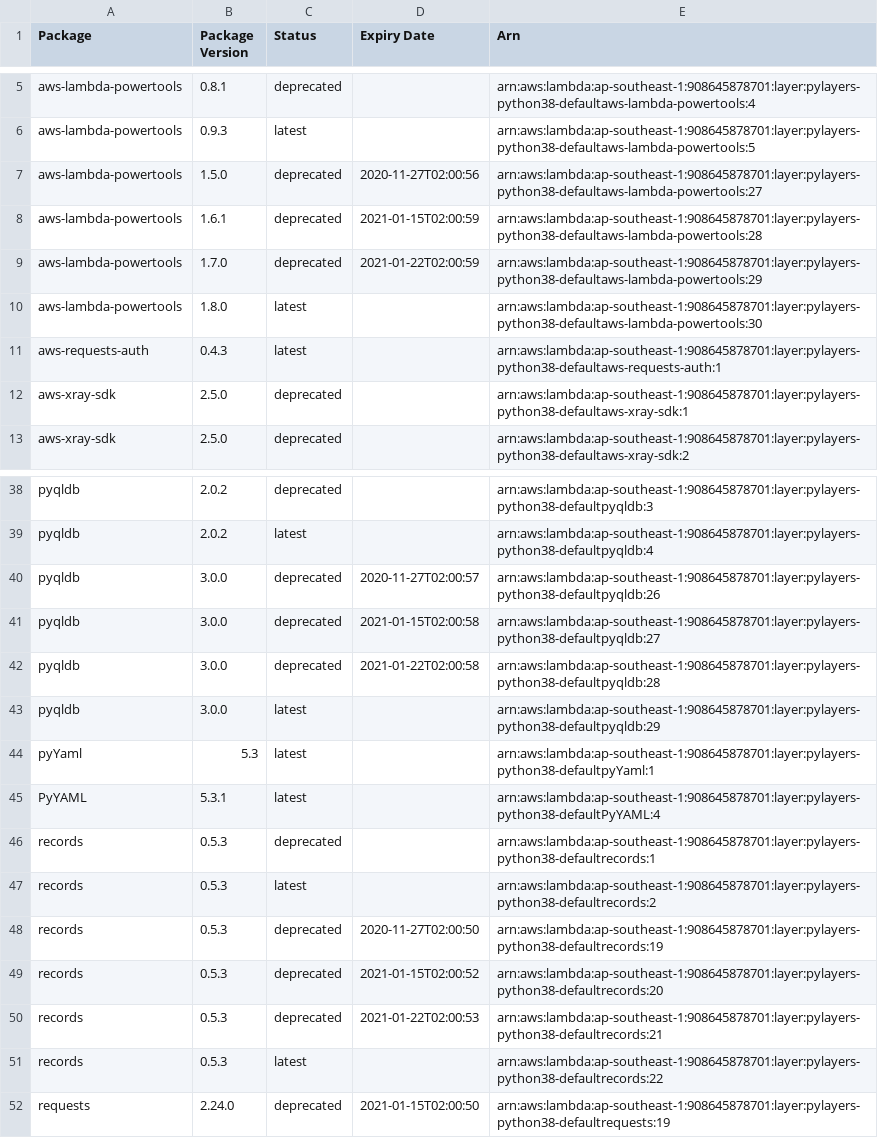
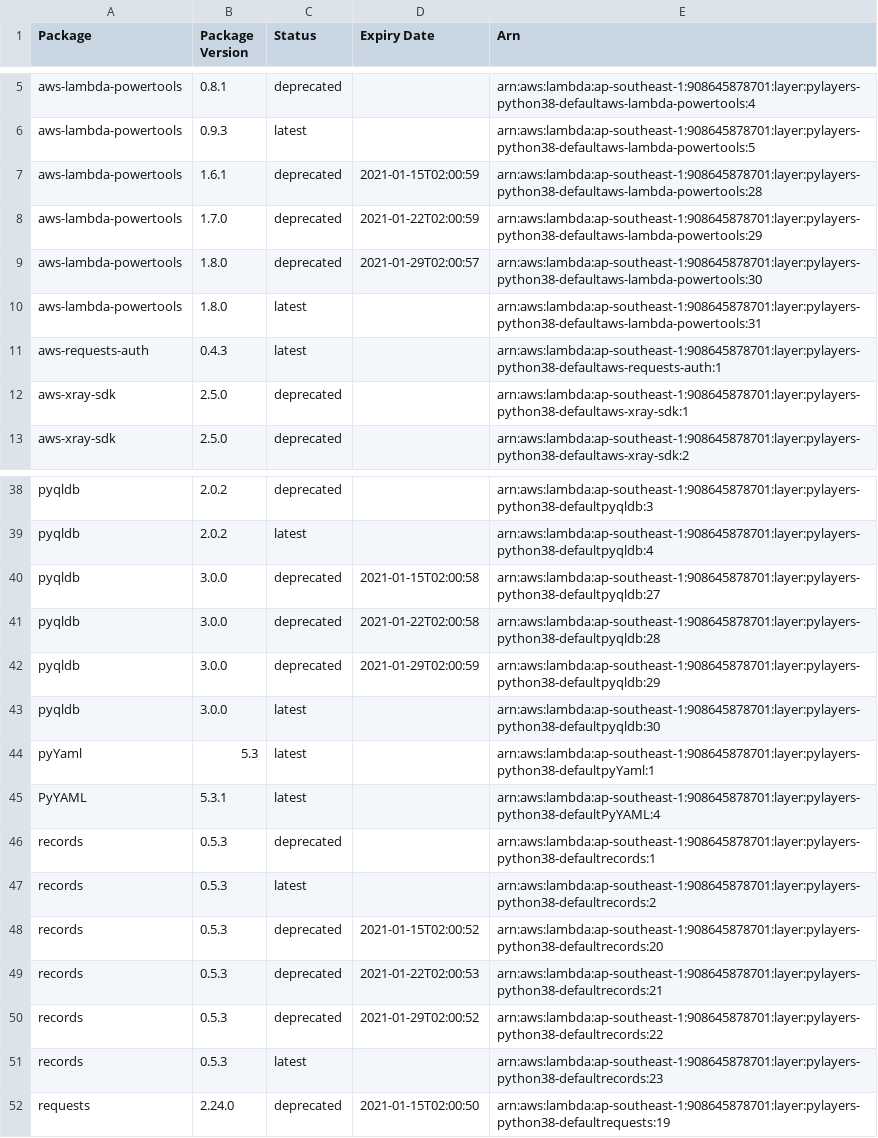
Before and after one commit to keithrozario/KLayers-default, a CSV file: deployments/python3.8/arns/ap-southeast-1.csv, drawn as a sheet; only a part is shown, gaps mark what is left out; the diff covers the shown part only.

```diff
--- a/deployments/python3.8/arns/ap-southeast-1.csv
+++ b/deployments/python3.8/arns/ap-southeast-1.csv
@@ -6,6 +6,6 @@ aws-lambda-powertools,0.8.1,deprecated,,arn:aws:lambda:ap-southeast-1:9086458787
 aws-lambda-powertools,0.9.3,latest,,arn:aws:lambda:ap-southeast-1:908645878701:layer:pylayers-python38-defaultaws-lambda-powertools:5
-aws-lambda-powertools,1.5.0,deprecated,2020-11-27T02:00:56,arn:aws:lambda:ap-southeast-1:908645878701:layer:pylayers-python38-defaultaws-lambda-powertools:27
 aws-lambda-powertools,1.6.1,deprecated,2021-01-15T02:00:59,arn:aws:lambda:ap-southeast-1:908645878701:layer:pylayers-python38-defaultaws-lambda-powertools:28
 aws-lambda-powertools,1.7.0,deprecated,2021-01-22T02:00:59,arn:aws:lambda:ap-southeast-1:908645878701:layer:pylayers-python38-defaultaws-lambda-powertools:29
-aws-lambda-powertools,1.8.0,latest,,arn:aws:lambda:ap-southeast-1:908645878701:layer:pylayers-python38-defaultaws-lambda-powertools:30
+aws-lambda-powertools,1.8.0,deprecated,2021-01-29T02:00:57,arn:aws:lambda:ap-southeast-1:908645878701:layer:pylayers-python38-defaultaws-lambda-powertools:30
+aws-lambda-powertools,1.8.0,latest,,arn:aws:lambda:ap-southeast-1:908645878701:layer:pylayers-python38-defaultaws-lambda-powertools:31
 aws-requests-auth,0.4.3,latest,,arn:aws:lambda:ap-southeast-1:908645878701:layer:pylayers-python38-defaultaws-requests-auth:1
@@ -39,6 +39,6 @@ pyqldb,2.0.2,deprecated,,arn:aws:lambda:ap-southeast-1:908645878701:layer:pylaye
 pyqldb,2.0.2,latest,,arn:aws:lambda:ap-southeast-1:908645878701:layer:pylayers-python38-defaultpyqldb:4
-pyqldb,3.0.0,deprecated,2020-11-27T02:00:57,arn:aws:lambda:ap-southeast-1:908645878701:layer:pylayers-python38-defaultpyqldb:26
 pyqldb,3.0.0,deprecated,2021-01-15T02:00:58,arn:aws:lambda:ap-southeast-1:908645878701:layer:pylayers-python38-defaultpyqldb:27
 pyqldb,3.0.0,deprecated,2021-01-22T02:00:58,arn:aws:lambda:ap-southeast-1:908645878701:layer:pylayers-python38-defaultpyqldb:28
-pyqldb,3.0.0,latest,,arn:aws:lambda:ap-southeast-1:908645878701:layer:pylayers-python38-defaultpyqldb:29
+pyqldb,3.0.0,deprecated,2021-01-29T02:00:59,arn:aws:lambda:ap-southeast-1:908645878701:layer:pylayers-python38-defaultpyqldb:29
+pyqldb,3.0.0,latest,,arn:aws:lambda:ap-southeast-1:908645878701:layer:pylayers-python38-defaultpyqldb:30
 pyYaml,5.3,latest,,arn:aws:lambda:ap-southeast-1:908645878701:layer:pylayers-python38-defaultpyYaml:1
@@ -47,6 +47,6 @@ records,0.5.3,deprecated,,arn:aws:lambda:ap-southeast-1:908645878701:layer:pylay
 records,0.5.3,latest,,arn:aws:lambda:ap-southeast-1:908645878701:layer:pylayers-python38-defaultrecords:2
-records,0.5.3,deprecated,2020-11-27T02:00:50,arn:aws:lambda:ap-southeast-1:908645878701:layer:pylayers-python38-defaultrecords:19
 records,0.5.3,deprecated,2021-01-15T02:00:52,arn:aws:lambda:ap-southeast-1:908645878701:layer:pylayers-python38-defaultrecords:20
 records,0.5.3,deprecated,2021-01-22T02:00:53,arn:aws:lambda:ap-southeast-1:908645878701:layer:pylayers-python38-defaultrecords:21
-records,0.5.3,latest,,arn:aws:lambda:ap-southeast-1:908645878701:layer:pylayers-python38-defaultrecords:22
+records,0.5.3,deprecated,2021-01-29T02:00:52,arn:aws:lambda:ap-southeast-1:908645878701:layer:pylayers-python38-defaultrecords:22
+records,0.5.3,latest,,arn:aws:lambda:ap-southeast-1:908645878701:layer:pylayers-python38-defaultrecords:23
 requests,2.24.0,deprecated,2021-01-15T02:00:50,arn:aws:lambda:ap-southeast-1:908645878701:layer:pylayers-python38-defaultrequests:19
```
Also changed, not shown: 4 added rows, 4 removed rows and 5 edited cells elsewhere in this file, 6 other files.
